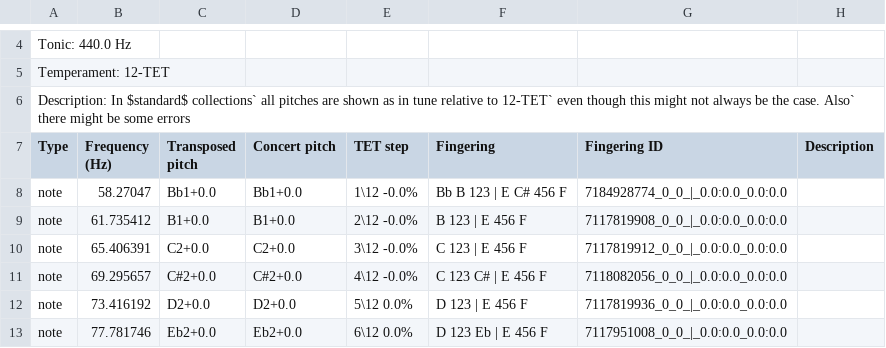
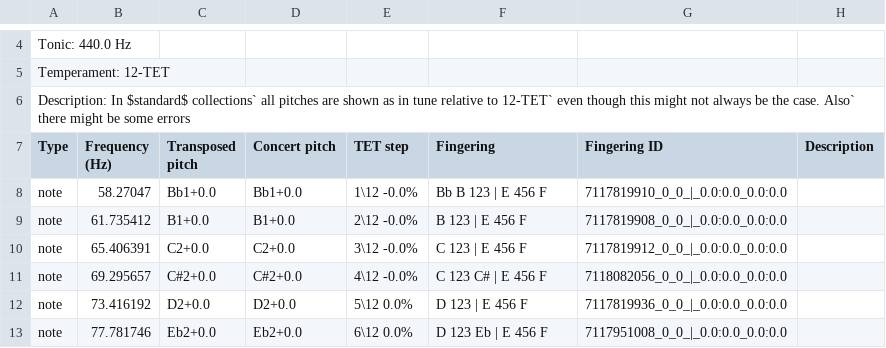
Before and after one commit to ValkyRiver/WindFingerings, a CSV file: standard-collections/bassoon-standard.csv, drawn as a sheet; only a part is shown, gaps mark what is left out.

Commit message:
fixed Bassoon

```diff
--- a/standard-collections/bassoon-standard.csv
+++ b/standard-collections/bassoon-standard.csv
@@ -7,3 +7,3 @@ Description: In $standard$ collections` all pitches are shown as in tune relativ
 Type,Frequency (Hz),Transposed pitch,Concert pitch,TET step,Fingering,Fingering ID,Description
-note,58.27047,Bb1+0.0,Bb1+0.0,1\12 -0.0%, Bb B 123 | E C# 456 F,7184928774_0_0_|_0.0:0.0_0.0:0.0,
+note,58.27047,Bb1+0.0,Bb1+0.0,1\12 -0.0%, Bb B 123 | E 456 F,7117819910_0_0_|_0.0:0.0_0.0:0.0,
 note,61.735412,B1+0.0,B1+0.0,2\12 -0.0%, B 123 | E 456 F,7117819908_0_0_|_0.0:0.0_0.0:0.0,
```
